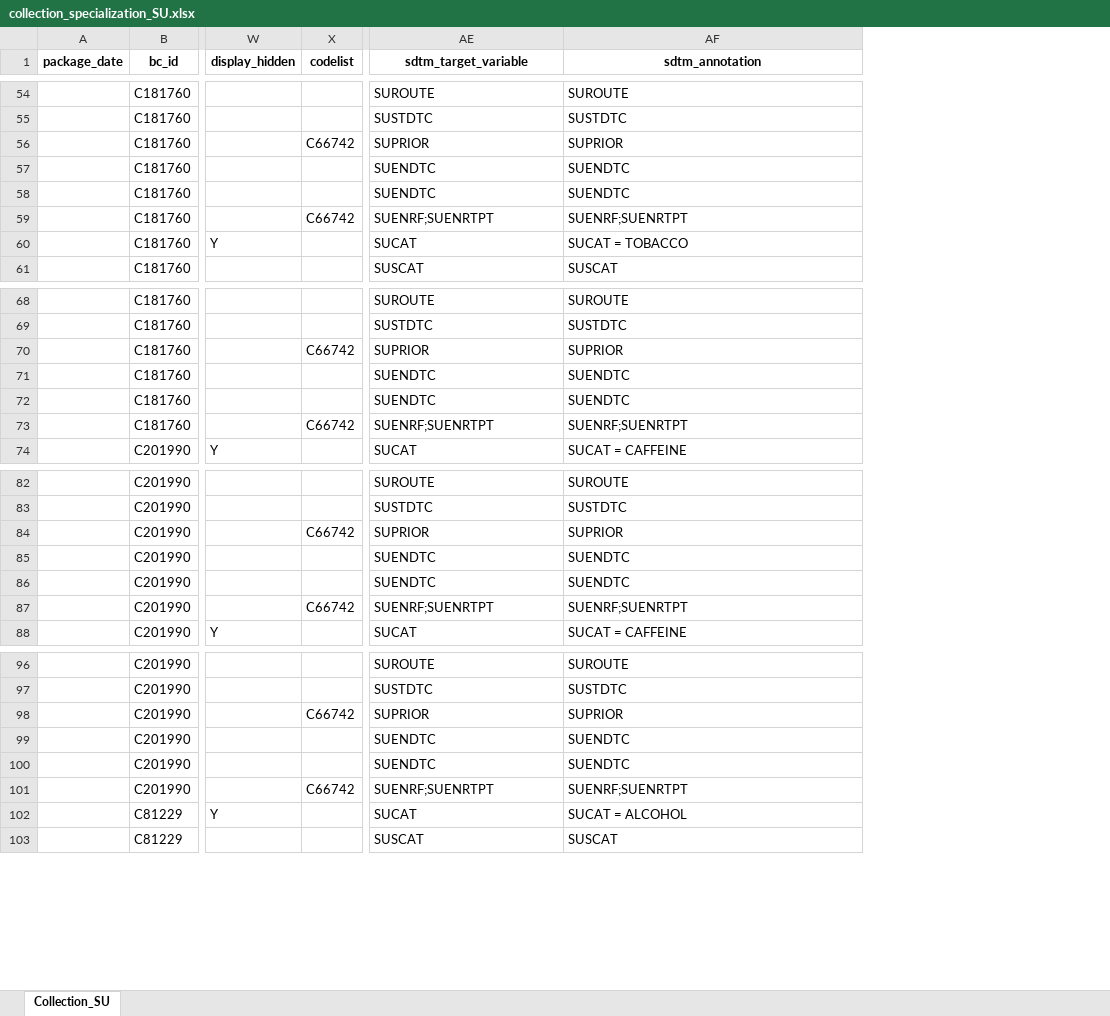
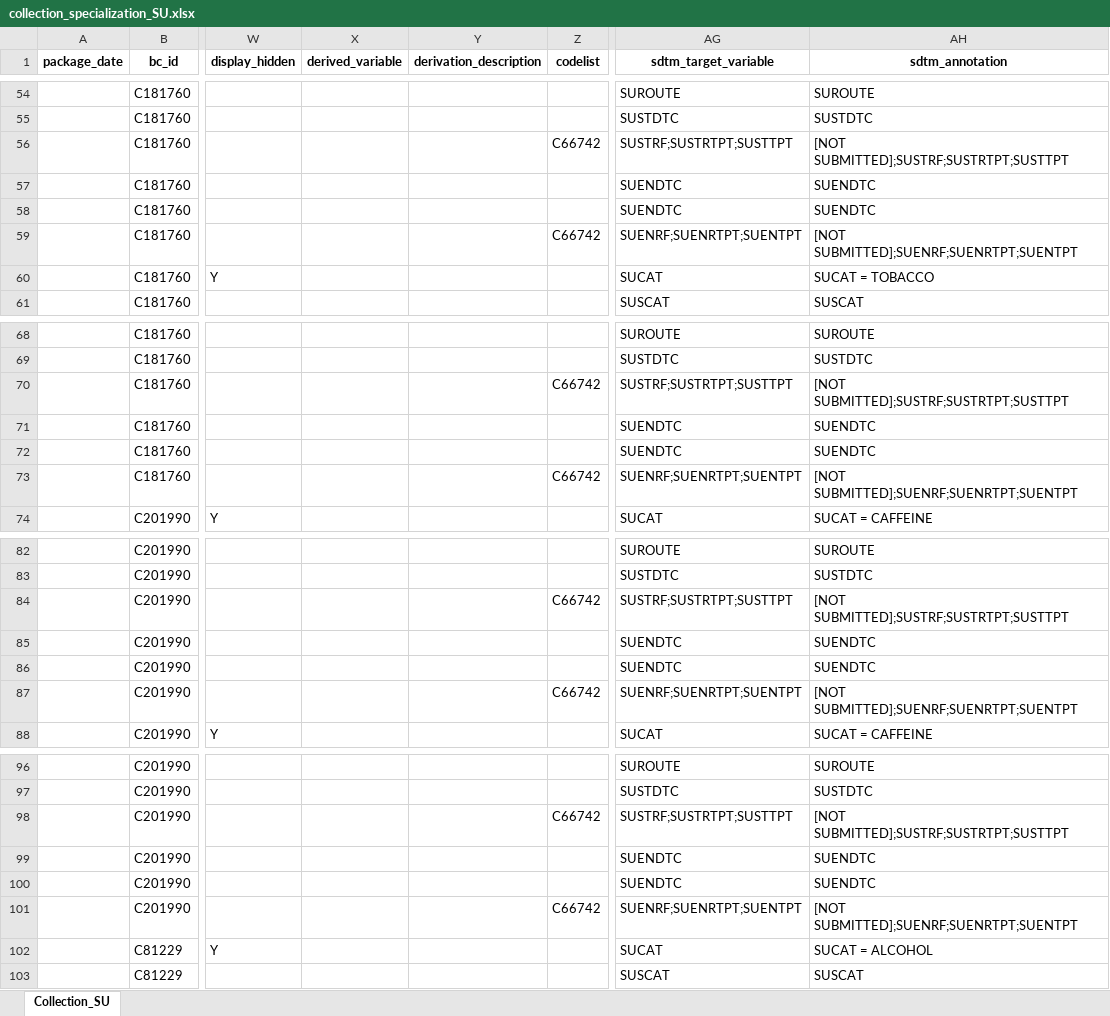
Before and after one commit to cdisc-org/COSMoS, an Excel workbook: curation/draft/collection/collection_specialization_SU.xlsx, sheet Collection_SU, drawn as a sheet; only a part is shown, gaps mark what is left out; values as stored, in another font and other column widths than the file's, no borders; addresses are those after the commit; the diff covers the shown part only; the diff names each change by its address in the sheet, - before the commit and + after, or states it on an @@ line.

Commit message:
added derivation columns (blank), modified mapping for Ongoing and Prior - SU

```diff
--- a/curation/draft/collection/collection_specialization_SU.xlsx (sheet Collection_SU)
+++ b/curation/draft/collection/collection_specialization_SU.xlsx (sheet Collection_SU)
+column X (derived_variable), empty
+column Y (derivation_description), empty
-AG56 (sdtm_target_variable): SUPRIOR
+AG56 (sdtm_target_variable): SUSTRF;SUSTRTPT;SUSTTPT
-AH56 (sdtm_annotation): SUPRIOR
+AH56 (sdtm_annotation): [NOT SUBMITTED];SUSTRF;SUSTRTPT;SUSTTPT
-AG59 (sdtm_target_variable): SUENRF;SUENRTPT
+AG59 (sdtm_target_variable): SUENRF;SUENRTPT;SUENTPT
-AH59 (sdtm_annotation): SUENRF;SUENRTPT
+AH59 (sdtm_annotation): [NOT SUBMITTED];SUENRF;SUENRTPT;SUENTPT
-AG70 (sdtm_target_variable): SUPRIOR
+AG70 (sdtm_target_variable): SUSTRF;SUSTRTPT;SUSTTPT
-AH70 (sdtm_annotation): SUPRIOR
+AH70 (sdtm_annotation): [NOT SUBMITTED];SUSTRF;SUSTRTPT;SUSTTPT
-AG73 (sdtm_target_variable): SUENRF;SUENRTPT
+AG73 (sdtm_target_variable): SUENRF;SUENRTPT;SUENTPT
-AH73 (sdtm_annotation): SUENRF;SUENRTPT
+AH73 (sdtm_annotation): [NOT SUBMITTED];SUENRF;SUENRTPT;SUENTPT
-AG84 (sdtm_target_variable): SUPRIOR
+AG84 (sdtm_target_variable): SUSTRF;SUSTRTPT;SUSTTPT
-AH84 (sdtm_annotation): SUPRIOR
+AH84 (sdtm_annotation): [NOT SUBMITTED];SUSTRF;SUSTRTPT;SUSTTPT
-AG87 (sdtm_target_variable): SUENRF;SUENRTPT
+AG87 (sdtm_target_variable): SUENRF;SUENRTPT;SUENTPT
-AH87 (sdtm_annotation): SUENRF;SUENRTPT
+AH87 (sdtm_annotation): [NOT SUBMITTED];SUENRF;SUENRTPT;SUENTPT
-AG98 (sdtm_target_variable): SUPRIOR
+AG98 (sdtm_target_variable): SUSTRF;SUSTRTPT;SUSTTPT
-AH98 (sdtm_annotation): SUPRIOR
+AH98 (sdtm_annotation): [NOT SUBMITTED];SUSTRF;SUSTRTPT;SUSTTPT
-AG101 (sdtm_target_variable): SUENRF;SUENRTPT
+AG101 (sdtm_target_variable): SUENRF;SUENRTPT;SUENTPT
-AH101 (sdtm_annotation): SUENRF;SUENRTPT
+AH101 (sdtm_annotation): [NOT SUBMITTED];SUENRF;SUENRTPT;SUENTPT
```
Also changed, not shown: 44 edited cells elsewhere in this sheet.
